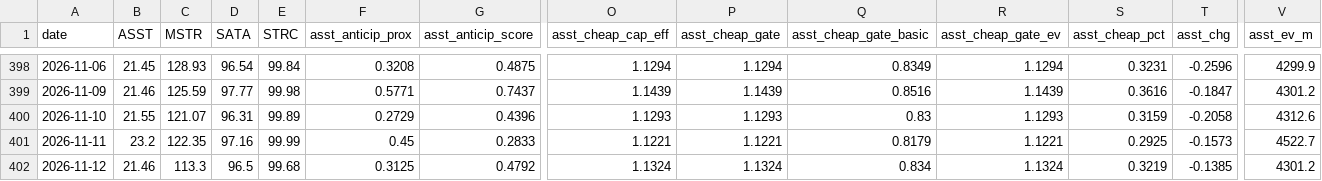
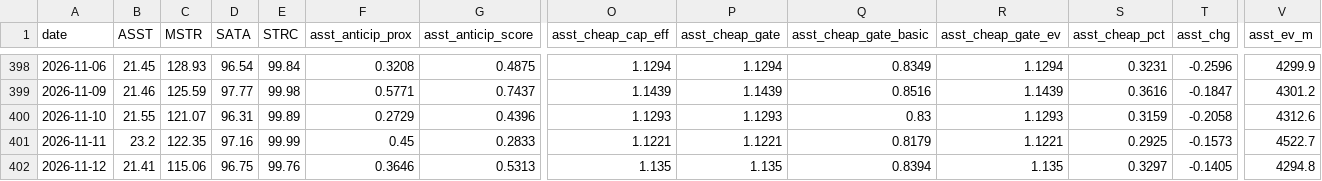
Before and after one commit to bobbyfarrell20/btc-treasury-dashboard, a CSV file: data/rows.csv, drawn as a sheet; only a part is shown, gaps mark what is left out; the diff covers the shown part only; the diff names each change by its address in the sheet, - before the commit and + after, or states it on an @@ line.

```diff
--- a/data/rows.csv
+++ b/data/rows.csv
-B402 (ASST): 21.46
+B402 (ASST): 21.41
-C402 (MSTR): 113.3
+C402 (MSTR): 115.06
-D402 (SATA): 96.5
+D402 (SATA): 96.75
-E402 (STRC): 99.68
+E402 (STRC): 99.76
-F402 (asst_anticip_prox): 0.3125
+F402 (asst_anticip_prox): 0.3646
-G402 (asst_anticip_score): 0.4792
+G402 (asst_anticip_score): 0.5313
-O402 (asst_cheap_cap_eff): 1.1324
+O402 (asst_cheap_cap_eff): 1.135
-P402 (asst_cheap_gate): 1.1324
+P402 (asst_cheap_gate): 1.135
-Q402 (asst_cheap_gate_basic): 0.834
+Q402 (asst_cheap_gate_basic): 0.8394
-R402 (asst_cheap_gate_ev): 1.1324
+R402 (asst_cheap_gate_ev): 1.135
-S402 (asst_cheap_pct): 0.3219
+S402 (asst_cheap_pct): 0.3297
-T402 (asst_chg): -0.1385
+T402 (asst_chg): -0.1405
-V402 (asst_ev_m): 4301.2
+V402 (asst_ev_m): 4294.8
```
Also changed, not shown: 75 edited cells elsewhere in this file, 7 other files.
